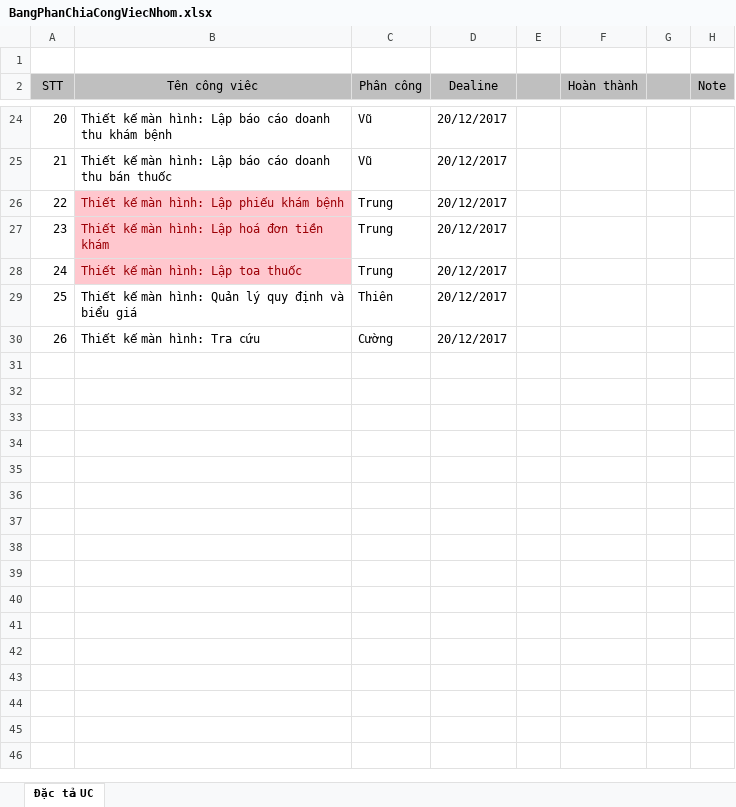
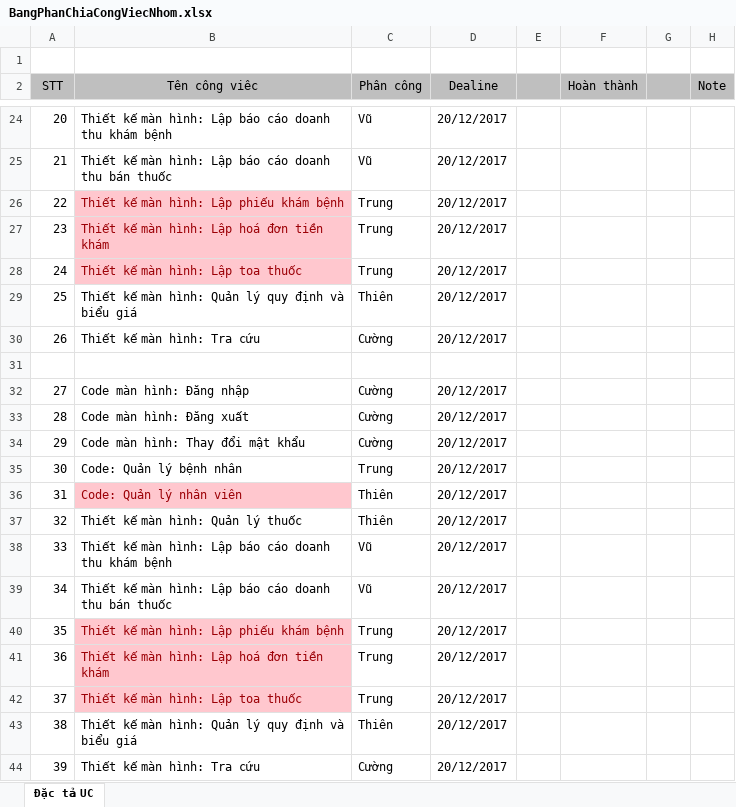
Before and after one commit to hangtuanthiendl/ood, an Excel workbook: BangPhanChiaCongViecNhom.xlsx, sheet Đặc tả UC, drawn as a sheet; only a part is shown, gaps mark what is left out; values as stored, in another font and other column widths than the file's, no borders; the diff names each change by its address in the sheet, - before the commit and + after, or states it on an @@ line.

```diff
--- a/BangPhanChiaCongViecNhom.xlsx (sheet Đặc tả UC)
+++ b/BangPhanChiaCongViecNhom.xlsx (sheet Đặc tả UC)
+row 31: (empty)
+row 32: 27 | Code màn hình: Đăng nhập | Cường | 20/12/2017
+row 33: 28 | Code màn hình: Đăng xuất | Cường | 20/12/2017
+row 34: 29 | Code màn hình: Thay đổi mật khẩu | Cường | 20/12/2017
+row 35: 30 | Code: Quản lý bệnh nhân | Trung | 20/12/2017
+row 36: 31 | Code: Quản lý nhân viên | Thiên | 20/12/2017
+row 37: 32 | Thiết kế màn hình: Quản lý thuốc | Thiên | 20/12/2017
+row 38: 33 | Thiết kế màn hình: Lập báo cáo doanh thu khám bệnh | Vũ | 20/12/2017
+row 39: 34 | Thiết kế màn hình: Lập báo cáo doanh thu bán thuốc | Vũ | 20/12/2017
+row 40: 35 | Thiết kế màn hình: Lập phiếu khám bệnh | Trung | 20/12/2017
+row 41: 36 | Thiết kế màn hình: Lập hoá đơn tiền khám | Trung | 20/12/2017
+row 42: 37 | Thiết kế màn hình: Lập toa thuốc | Trung | 20/12/2017
+row 43: 38 | Thiết kế màn hình: Quản lý quy định và biểu giá | Thiên | 20/12/2017
+row 44: 39 | Thiết kế màn hình: Tra cứu | Cường | 20/12/2017
```
Also changed, not shown: 22 other files.
